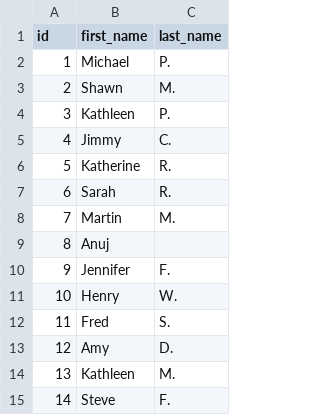
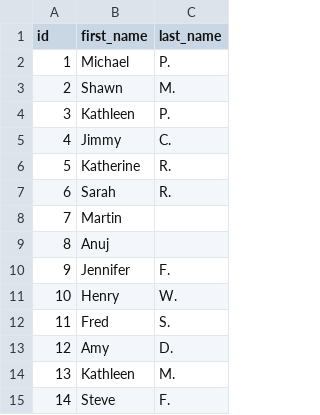
Before and after one commit to vermanuj10/vermanuj10, a CSV file: seeds/data/RAW_CUSTOMERS.csv, drawn as a sheet; only a part is shown.

Commit message:
commit 18

```diff
--- a/seeds/data/RAW_CUSTOMERS.csv
+++ b/seeds/data/RAW_CUSTOMERS.csv
@@ -7,3 +7,3 @@ id,first_name,last_name
 6,Sarah,R.
-7,Martin,M.
+7,Martin
 8,Anuj
```
